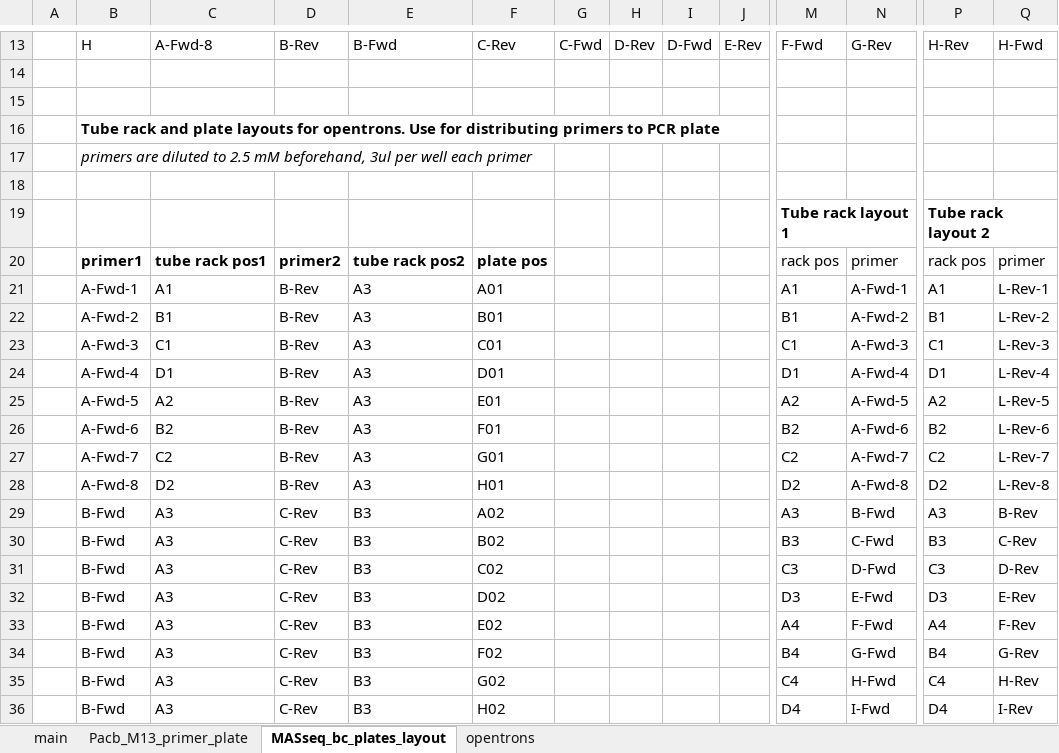
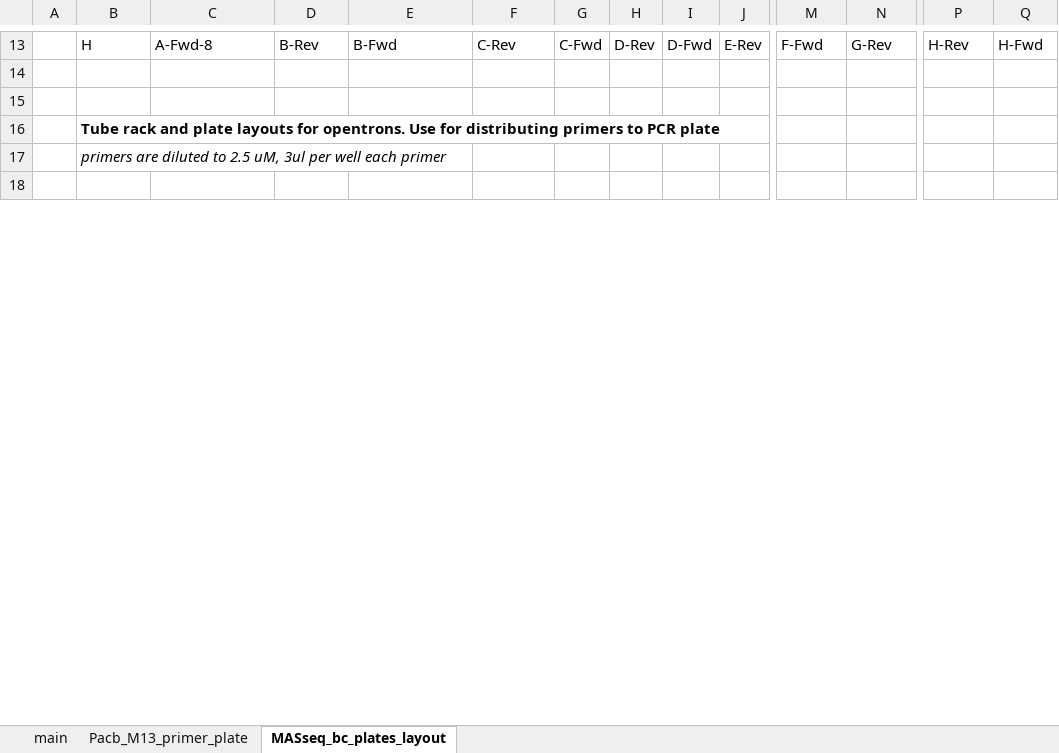
Before and after one commit to angelovangel/opentrons, an Excel workbook: templates/MAS-Seq-16S-protocol.xlsx, sheet MASseq_bc_plates_layout, drawn as a sheet; only a part is shown, gaps mark what is left out; values as stored, in another font and other column widths than the file's, no borders; table styles not drawn; removed rows and columns are numbered as before the commit, all else as after; rows hold the shown columns only; the diff covers the shown part only; the diff names each change by its address in the sheet, - before the commit and + after, or states it on an @@ line.

Commit message:
MAS seq protocol

```diff
--- a/templates/MAS-Seq-16S-protocol.xlsx (sheet MASseq_bc_plates_layout)
+++ b/templates/MAS-Seq-16S-protocol.xlsx (sheet MASseq_bc_plates_layout)
-sheet tab: opentrons
-B17: …to 2.5 mM beforehand, 3ul per…
+B17: …to 2.5 uM, 3ul per…
-row 19:  |  |  |  |  |  |  |  |  |  | Tube rack layout 1 |  | Tube rack layout 2
-row 20:  | primer1 | tube rack pos1 | primer2 | tube rack pos2 | plate pos |  |  |  |  | rack pos | primer | rack pos | primer
-row 21:  | A-Fwd-1 | A1 | B-Rev | A3 | A01 |  |  |  |  | A1 | A-Fwd-1 | A1 | L-Rev-1
-row 22:  | A-Fwd-2 | B1 | B-Rev | A3 | B01 |  |  |  |  | B1 | A-Fwd-2 | B1 | L-Rev-2
-row 23:  | A-Fwd-3 | C1 | B-Rev | A3 | C01 |  |  |  |  | C1 | A-Fwd-3 | C1 | L-Rev-3
-row 24:  | A-Fwd-4 | D1 | B-Rev | A3 | D01 |  |  |  |  | D1 | A-Fwd-4 | D1 | L-Rev-4
-row 25:  | A-Fwd-5 | A2 | B-Rev | A3 | E01 |  |  |  |  | A2 | A-Fwd-5 | A2 | L-Rev-5
-row 26:  | A-Fwd-6 | B2 | B-Rev | A3 | F01 |  |  |  |  | B2 | A-Fwd-6 | B2 | L-Rev-6
-row 27:  | A-Fwd-7 | C2 | B-Rev | A3 | G01 |  |  |  |  | C2 | A-Fwd-7 | C2 | L-Rev-7
-row 28:  | A-Fwd-8 | D2 | B-Rev | A3 | H01 |  |  |  |  | D2 | A-Fwd-8 | D2 | L-Rev-8
-row 29:  | B-Fwd | A3 | C-Rev | B3 | A02 |  |  |  |  | A3 | B-Fwd | A3 | B-Rev
-row 30:  | B-Fwd | A3 | C-Rev | B3 | B02 |  |  |  |  | B3 | C-Fwd | B3 | C-Rev
-row 31:  | B-Fwd | A3 | C-Rev | B3 | C02 |  |  |  |  | C3 | D-Fwd | C3 | D-Rev
-row 32:  | B-Fwd | A3 | C-Rev | B3 | D02 |  |  |  |  | D3 | E-Fwd | D3 | E-Rev
-row 33:  | B-Fwd | A3 | C-Rev | B3 | E02 |  |  |  |  | A4 | F-Fwd | A4 | F-Rev
-row 34:  | B-Fwd | A3 | C-Rev | B3 | F02 |  |  |  |  | B4 | G-Fwd | B4 | G-Rev
-row 35:  | B-Fwd | A3 | C-Rev | B3 | G02 |  |  |  |  | C4 | H-Fwd | C4 | H-Rev
-row 36:  | B-Fwd | A3 | C-Rev | B3 | H02 |  |  |  |  | D4 | I-Fwd | D4 | I-Rev
```
Also changed, not shown: 26 added rows and 80 removed rows elsewhere in this sheet, templates/02-ont-gDNA.xlsx, 1 other file.
